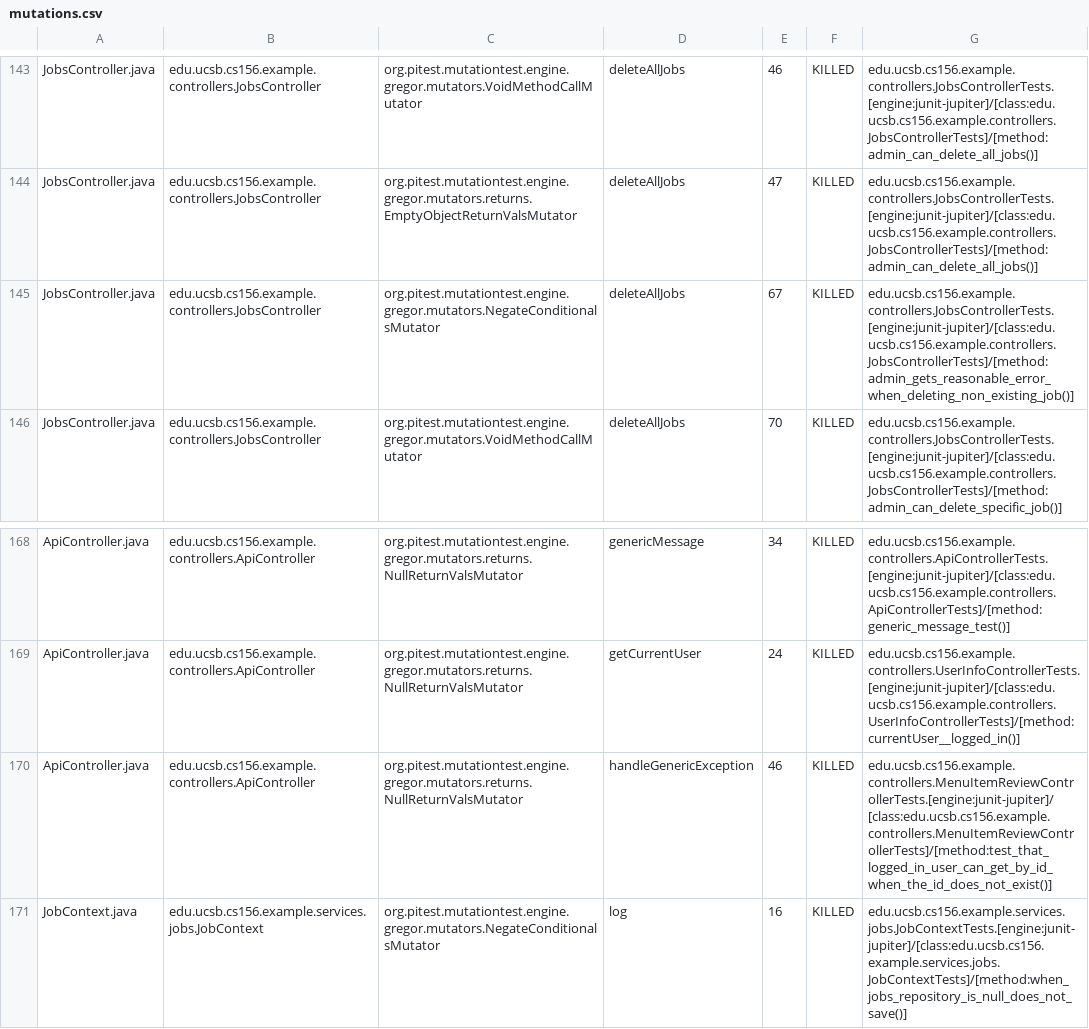
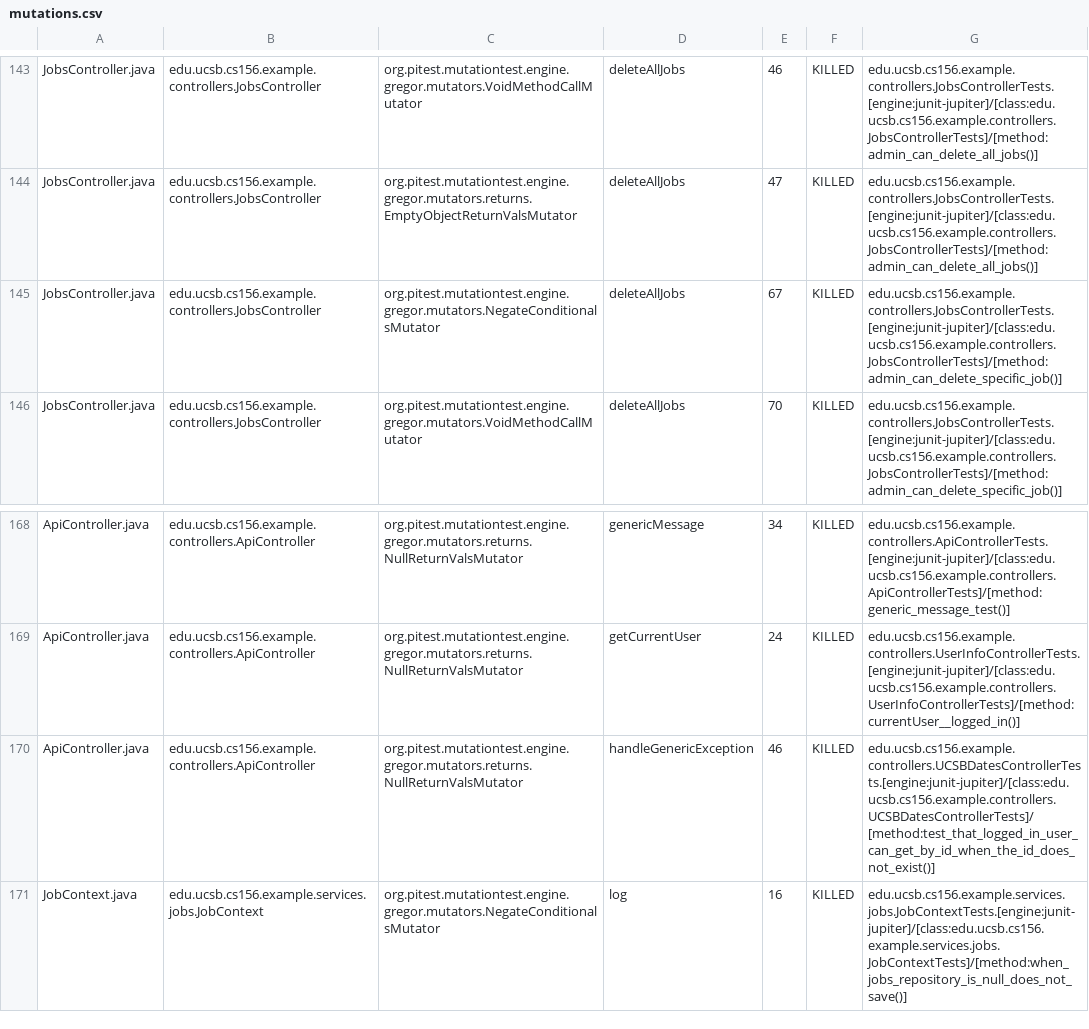
Before and after one commit to ucsb-cs156-s26/team02-s26-13, a CSV file: prs/92/pitest/mutations.csv, drawn as a sheet; only a part is shown, gaps mark what is left out.

Commit message:
Deploying to gh-pages from @ ucsb-cs156-s26/team02-s26-13@1e077261fac30d0c1172bd6cba363ee1fe7e2445 🚀

```diff
--- a/prs/92/pitest/mutations.csv
+++ b/prs/92/pitest/mutations.csv
@@ -144,3 +144,3 @@ JobsController.java,edu.ucsb.cs156.example.controllers.JobsController,org.pitest
 JobsController.java,edu.ucsb.cs156.example.controllers.JobsController,org.pitest.mutationtest.engine.gregor.mutators.returns.EmptyObjectReturnValsMutator,deleteAllJobs,47,KILLED,edu.ucsb.cs156.example.controllers.JobsControllerTests.[engine:junit-jupiter]/[class:edu.ucsb.cs156.example.controllers.JobsControllerTests]/[method:admin_can_delete_all_jobs()]
-JobsController.java,edu.ucsb.cs156.example.controllers.JobsController,org.pitest.mutationtest.engine.gregor.mutators.NegateConditionalsMutator,deleteAllJobs,67,KILLED,edu.ucsb.cs156.example.controllers.JobsControllerTests.[engine:junit-jupiter]/[class:edu.ucsb.cs156.example.controllers.JobsControllerTests]/[method:admin_gets_reasonable_error_when_deleting_non_existing_job()]
+JobsController.java,edu.ucsb.cs156.example.controllers.JobsController,org.pitest.mutationtest.engine.gregor.mutators.NegateConditionalsMutator,deleteAllJobs,67,KILLED,edu.ucsb.cs156.example.controllers.JobsControllerTests.[engine:junit-jupiter]/[class:edu.ucsb.cs156.example.controllers.JobsControllerTests]/[method:admin_can_delete_specific_job()]
 JobsController.java,edu.ucsb.cs156.example.controllers.JobsController,org.pitest.mutationtest.engine.gregor.mutators.VoidMethodCallMutator,deleteAllJobs,70,KILLED,edu.ucsb.cs156.example.controllers.JobsControllerTests.[engine:junit-jupiter]/[class:edu.ucsb.cs156.example.controllers.JobsControllerTests]/[method:admin_can_delete_specific_job()]
@@ -169,3 +169,3 @@ ApiController.java,edu.ucsb.cs156.example.controllers.ApiController,org.pitest.m
 ApiController.java,edu.ucsb.cs156.example.controllers.ApiController,org.pitest.mutationtest.engine.gregor.mutators.returns.NullReturnValsMutator,getCurrentUser,24,KILLED,edu.ucsb.cs156.example.controllers.UserInfoControllerTests.[engine:junit-jupiter]/[class:edu.ucsb.cs156.example.controllers.UserInfoControllerTests]/[method:currentUser__logged_in()]
-ApiController.java,edu.ucsb.cs156.example.controllers.ApiController,org.pitest.mutationtest.engine.gregor.mutators.returns.NullReturnValsMutator,handleGenericException,46,KILLED,edu.ucsb.cs156.example.controllers.MenuItemReviewControllerTests.[engine:junit-jupiter]/[class:edu.ucsb.cs156.example.controllers.MenuItemReviewControllerTests]/[method:test_that_logged_in_user_can_get_by_id_when_the_id_does_not_exist()]
+ApiController.java,edu.ucsb.cs156.example.controllers.ApiController,org.pitest.mutationtest.engine.gregor.mutators.returns.NullReturnValsMutator,handleGenericException,46,KILLED,edu.ucsb.cs156.example.controllers.UCSBDatesControllerTests.[engine:junit-jupiter]/[class:edu.ucsb.cs156.example.controllers.UCSBDatesControllerTests]/[method:test_that_logged_in_user_can_get_by_id_when_the_id_does_not_exist()]
 JobContext.java,edu.ucsb.cs156.example.services.jobs.JobContext,org.pitest.mutationtest.engine.gregor.mutators.NegateConditionalsMutator,log,16,KILLED,edu.ucsb.cs156.example.services.jobs.JobContextTests.[engine:junit-jupiter]/[class:edu.ucsb.cs156.example.services.jobs.JobContextTests]/[method:when_jobs_repository_is_null_does_not_save()]
```
Also changed, not shown: 21 other files.
